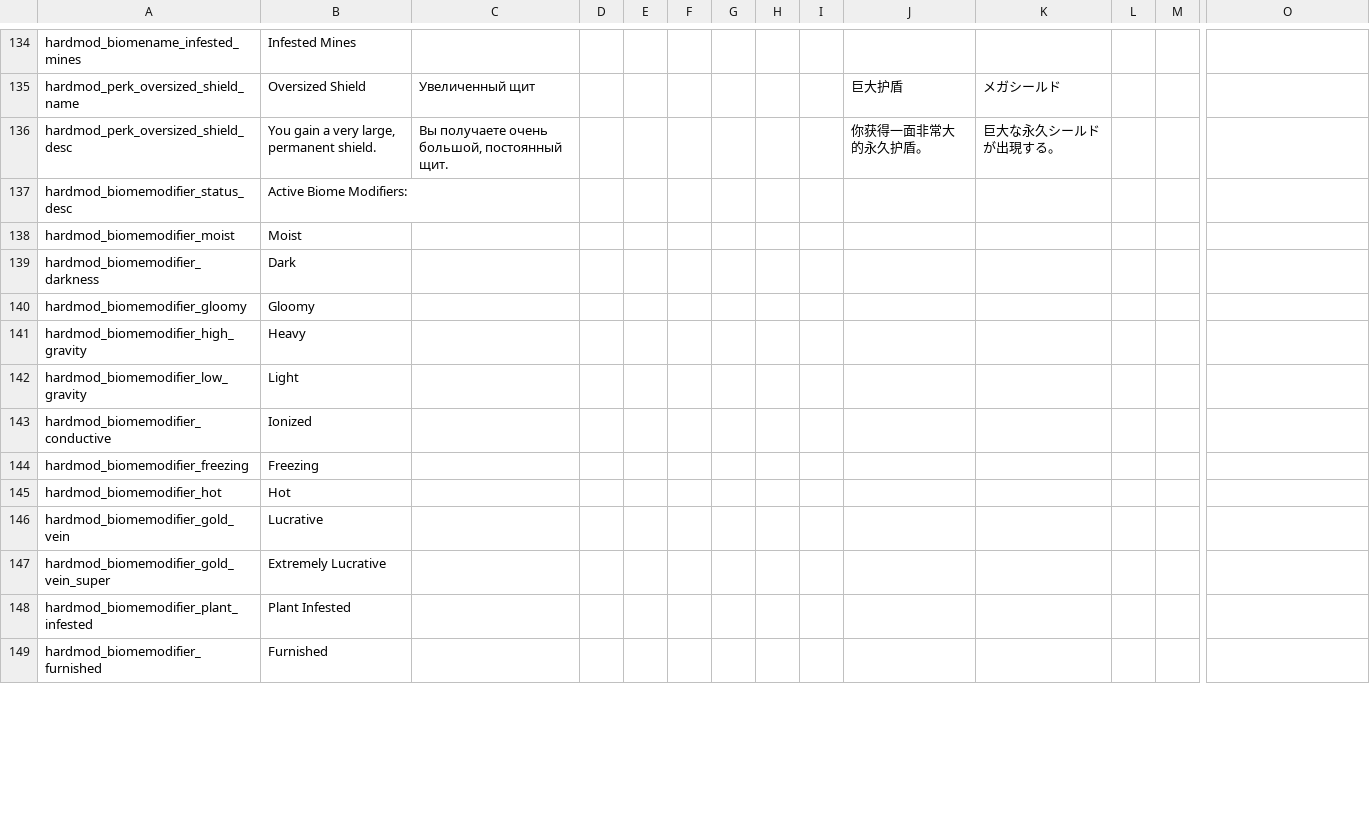
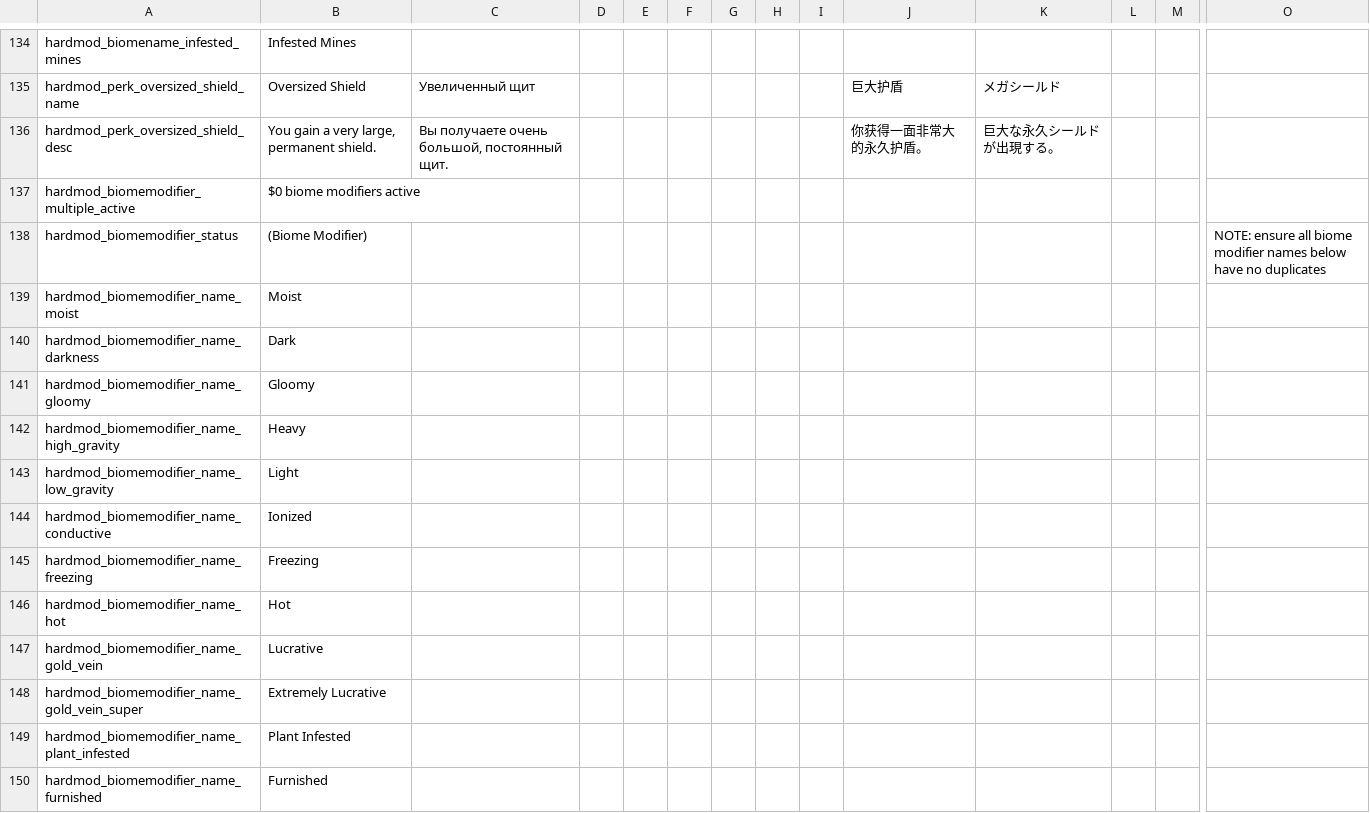
Before and after one commit to Conga0/noita.hardmod, a CSV file: files/standard.csv, drawn as a sheet; only a part is shown, gaps mark what is left out; removed rows and columns are numbered as before the commit, all else as after; rows hold the shown columns only; the diff covers the shown part only; the diff names each change by its address in the sheet, - before the commit and + after, or states it on an @@ line.

Commit message:
better biome modifier system

```diff
--- a/files/standard.csv
+++ b/files/standard.csv
-row 137: hardmod_biomemodifier_status_desc | Active Biome Modifiers:
+row 137: hardmod_biomemodifier_multiple_active | $0 biome modifiers active
+row 138: hardmod_biomemodifier_status | (Biome Modifier) |  |  |  |  |  |  |  |  |  |  |  | NOTE: ensure all biome modifier names below have no duplicates
-A139: hardmod_biomemodifier_moist
+A139: hardmod_biomemodifier_name_moist
-A140: hardmod_biomemodifier_darkness
+A140: hardmod_biomemodifier_name_darkness
-A141: hardmod_biomemodifier_gloomy
+A141: hardmod_biomemodifier_name_gloomy
-A142: hardmod_biomemodifier_high_gravity
+A142: hardmod_biomemodifier_name_high_gravity
-A143: hardmod_biomemodifier_low_gravity
+A143: hardmod_biomemodifier_name_low_gravity
-A144: hardmod_biomemodifier_conductive
+A144: hardmod_biomemodifier_name_conductive
-A145: hardmod_biomemodifier_freezing
+A145: hardmod_biomemodifier_name_freezing
-A146: hardmod_biomemodifier_hot
+A146: hardmod_biomemodifier_name_hot
-A147: hardmod_biomemodifier_gold_vein
+A147: hardmod_biomemodifier_name_gold_vein
-A148: hardmod_biomemodifier_gold_vein_super
+A148: hardmod_biomemodifier_name_gold_vein_super
-A149: hardmod_biomemodifier_plant_infested
+A149: hardmod_biomemodifier_name_plant_infested
-A150: hardmod_biomemodifier_furnished
+A150: hardmod_biomemodifier_name_furnished
```
Also changed, not shown: 1 added row, 1 removed row and 12 edited cells elsewhere in this file, 30 other files.
